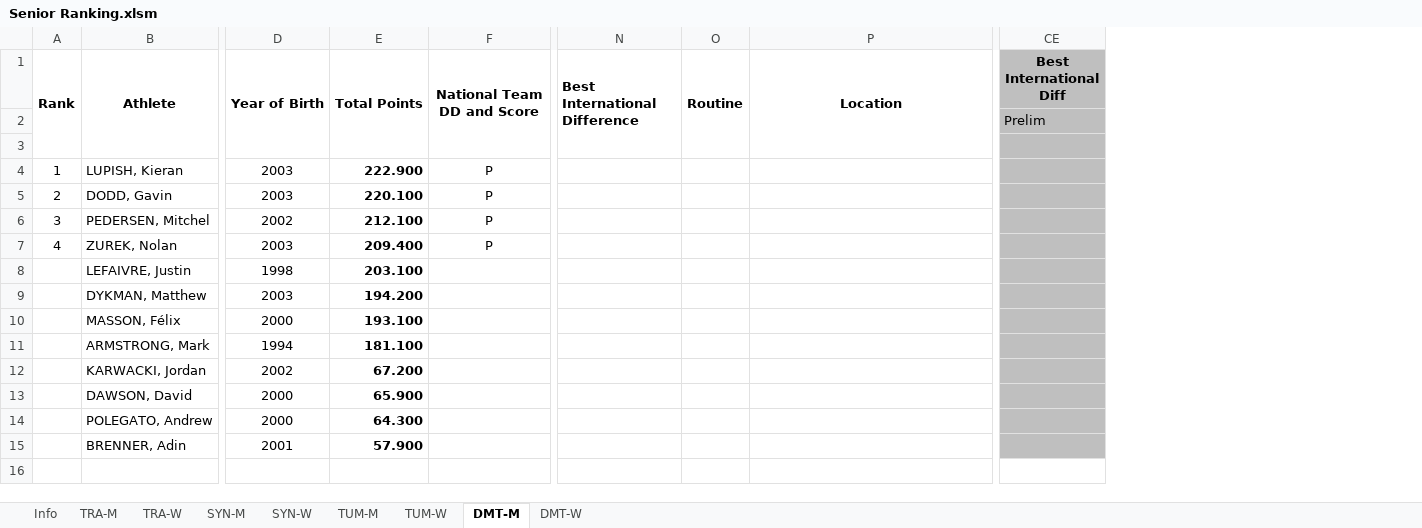
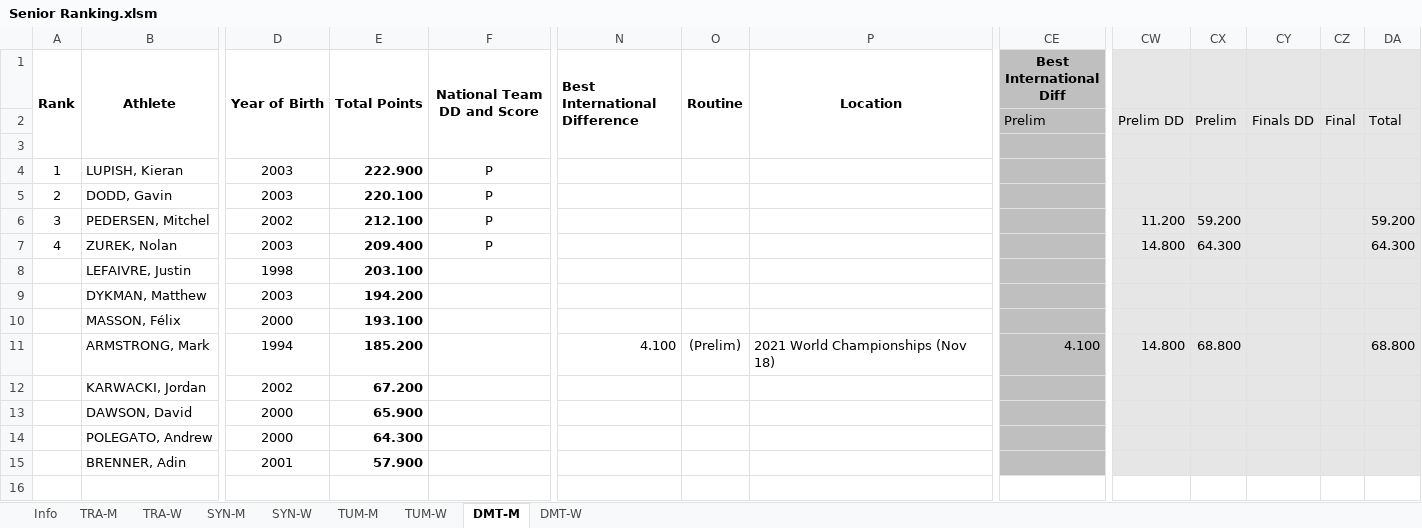
Before and after one commit to trampolinecanada/rankinglists, an Excel workbook: Senior Ranking.xlsm, sheet DMT-M, drawn as a sheet; only a part is shown, gaps mark what is left out; values as stored, in another font and other column widths than the file's, no borders; conditional formats not drawn; 2 other sheets too large or unreadable and not compared; the diff names each change by its address in the sheet, - before the commit and + after, or states it on an @@ line.

Commit message:
2021 Worlds

```diff
--- a/Senior Ranking.xlsm (sheet DMT-M)
+++ b/Senior Ranking.xlsm (sheet DMT-M)
@@ column CW unhidden, rows 2-11: Prelim DD |  |  |  | 11.200 | 14.800 |  |  |  | 14.800 @@
@@ column CX unhidden, rows 2-11: Prelim |  |  |  | 59.200 | 64.300 |  |  |  | 68.800 @@
@@ column CY unhidden, row 2: Finals DD @@
@@ column CZ unhidden, row 2: Final @@
@@ column DA unhidden, rows 2-11: Total |  |  |  | 59.200 | 64.300 |  |  |  | 68.800 @@
-E11 (Total Points): 181.100
+E11 (Total Points): 185.200
-N11 (Best International Difference): (empty)
+N11 (Best International Difference): 4.100
-O11 (Routine): (empty)
+O11 (Routine): (Prelim)
-P11 (Location): (empty)
+P11 (Location): 2021 World Championships (Nov 18)
-CE11 (Best International Diff): (empty)
+CE11 (Best International Diff): 4.100
```
Also changed, not shown: sheet SYN-M, sheet SYN-W, sheet TUM-M, sheet TUM-W, sheet DMT-W, sheet Info, hidden cells, 2 other files.
